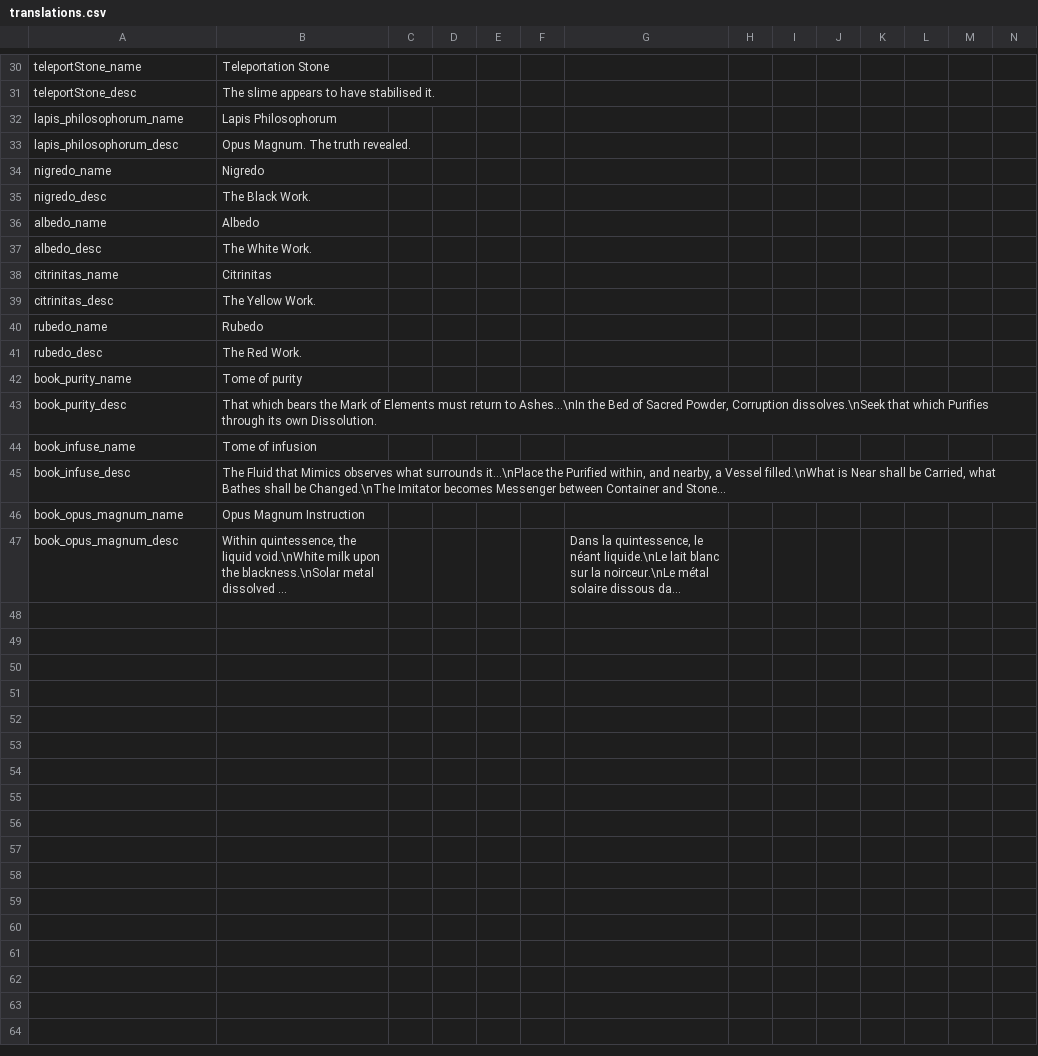
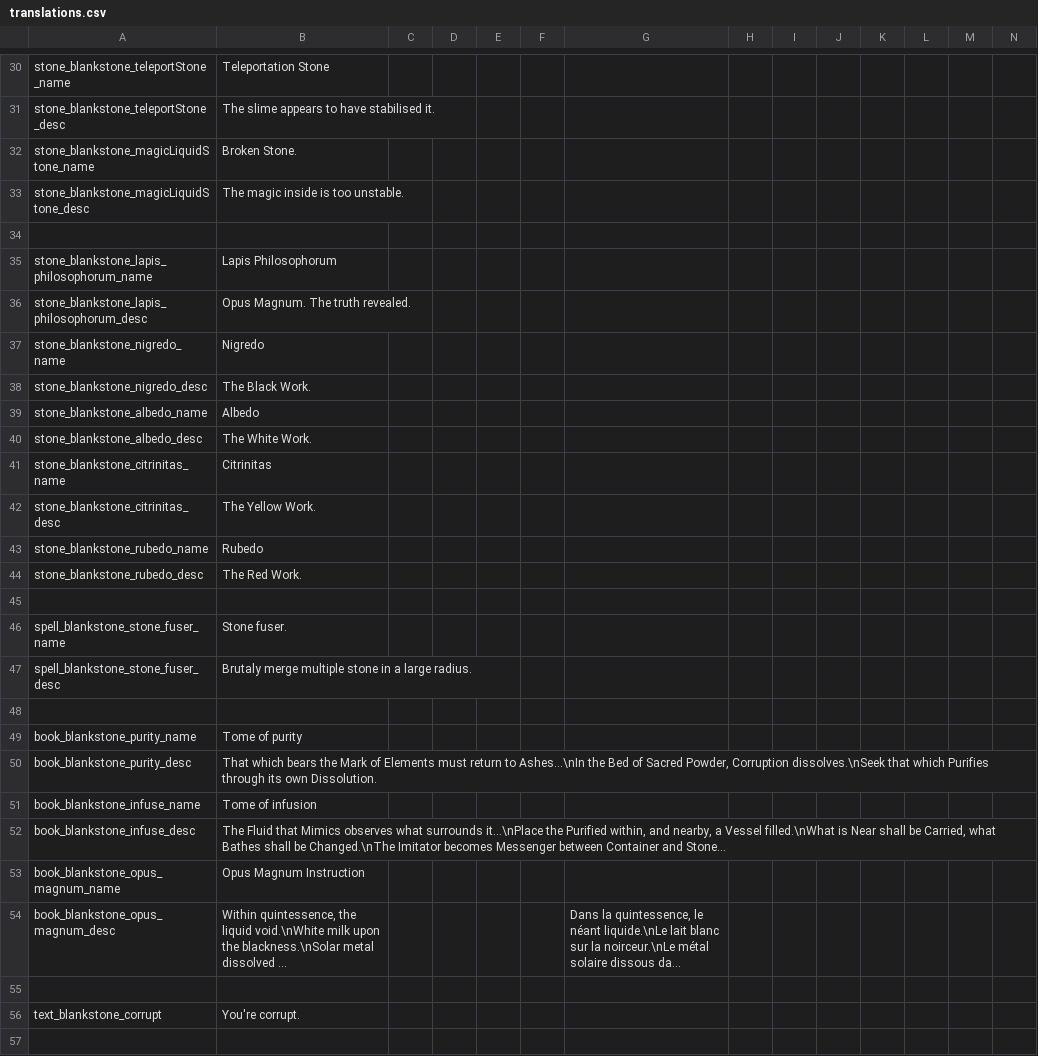
Before and after one commit to kedesiklem/blankStone, a CSV file: translations.csv, drawn as a sheet; only a part is shown, gaps mark what is left out; long unchanged cells end in …; addresses are those after the commit; rows hold the shown columns only; the diff covers the shown part only; the diff names each change by its address in the sheet, - before the commit and + after, or states it on an @@ line.

Commit message:
Alpha 1.2 AgeOfFusion feat : replace the forge with a dedicated spell & use the forge to make the stone fuser spell fix : translation bad practice & refactoring

```diff
--- a/translations.csv
+++ b/translations.csv
-A30: teleportStone_name
+A30: stone_blankstone_teleportStone_name
-A31: teleportStone_desc
+A31: stone_blankstone_teleportStone_desc
+row 32: stone_blankstone_magicLiquidStone_name | Broken Stone.
+row 33: stone_blankstone_magicLiquidStone_desc | The magic inside is too unstable.
+row 34: (empty)
-A35: lapis_philosophorum_name
+A35: stone_blankstone_lapis_philosophorum_name
-A36: lapis_philosophorum_desc
+A36: stone_blankstone_lapis_philosophorum_desc
-A37: nigredo_name
+A37: stone_blankstone_nigredo_name
-A38: nigredo_desc
+A38: stone_blankstone_nigredo_desc
-A39: albedo_name
+A39: stone_blankstone_albedo_name
-A40: albedo_desc
+A40: stone_blankstone_albedo_desc
-A41: citrinitas_name
+A41: stone_blankstone_citrinitas_name
-A42: citrinitas_desc
+A42: stone_blankstone_citrinitas_desc
-A43: rubedo_name
+A43: stone_blankstone_rubedo_name
-A44: rubedo_desc
+A44: stone_blankstone_rubedo_desc
+row 45: (empty)
+row 46: spell_blankstone_stone_fuser_name | Stone fuser.
+row 47: spell_blankstone_stone_fuser_desc | Brutaly merge multiple stone in a large radius.
+row 48: (empty)
-A49: book_purity_name
+A49: book_blankstone_purity_name
-A50: book_purity_desc
+A50: book_blankstone_purity_desc
-A51: book_infuse_name
+A51: book_blankstone_infuse_name
-A52: book_infuse_desc
+A52: book_blankstone_infuse_desc
-A53: book_opus_magnum_name
+A53: book_blankstone_opus_magnum_name
-A54: book_opus_magnum_desc
+A54: book_blankstone_opus_magnum_desc
+row 55: (empty)
+row 56: text_blankstone_corrupt | You're corrupt.
+row 57: (empty)
```
Also changed, not shown: 3 added rows, 1 removed row and 27 edited cells elsewhere in this file, 43 other files.
